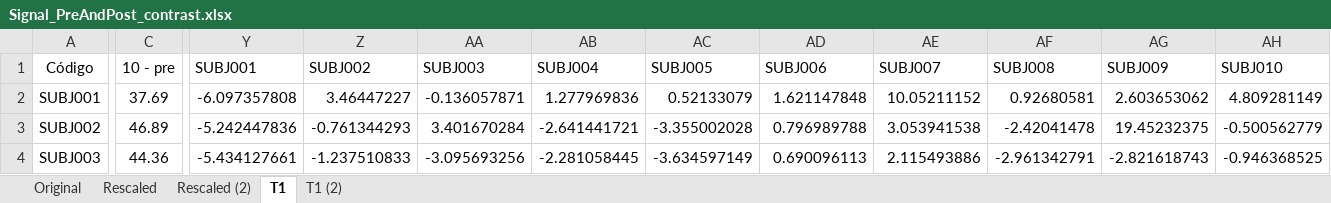
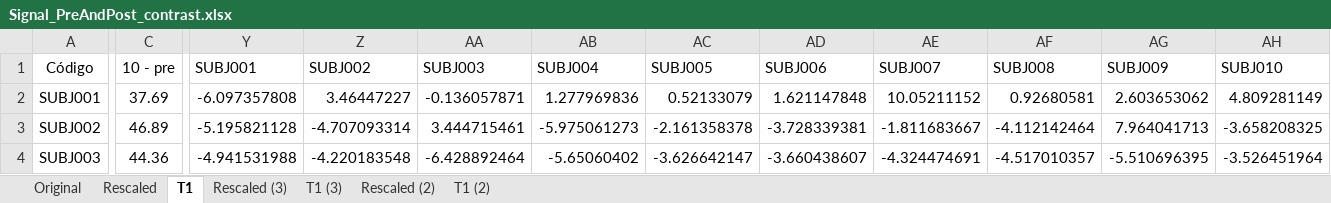
Before and after one commit to yurirtonin/bachelors-thesis, an Excel workbook: Other files/Signal_PreAndPost_contrast.xlsx, sheet T1, drawn as a sheet; only a part is shown, gaps mark what is left out; values as stored, in another font and other column widths than the file's, no borders; charts and pictures and conditional formats and table styles not drawn; the diff covers the shown part only; the diff names each change by its address in the sheet, - before the commit and + after, or states it on an @@ line.

```diff
--- a/Other files/Signal_PreAndPost_contrast.xlsx (sheet T1)
+++ b/Other files/Signal_PreAndPost_contrast.xlsx (sheet T1)
+sheet tab: Rescaled (3)
+sheet tab: T1 (3)
@@ sheet tab order changed: Original | Rescaled | T1 | Rescaled (3) | T1 (3) | Rescaled (2) | T1 (2) @@
-Y3 (SUBJ001): -5.242447836
+Y3 (SUBJ001): -5.195821128
-Z3 (SUBJ002): -0.761344293
+Z3 (SUBJ002): -4.707093314
-AA3 (SUBJ003): 3.401670284
+AA3 (SUBJ003): 3.444715461
-AB3 (SUBJ004): -2.641441721
+AB3 (SUBJ004): -5.975061273
-AC3 (SUBJ005): -3.355002028
+AC3 (SUBJ005): -2.161358378
-AD3 (SUBJ006): 0.796989788
+AD3 (SUBJ006): -3.728339381
-AE3 (SUBJ007): 3.053941538
+AE3 (SUBJ007): -1.811683667
-AF3 (SUBJ008): -2.42041478
+AF3 (SUBJ008): -4.112142464
-AG3 (SUBJ009): 19.45232375
+AG3 (SUBJ009): 7.964041713
-AH3 (SUBJ010): -0.500562779
+AH3 (SUBJ010): -3.658208325
-Y4 (SUBJ001): -5.434127661
+Y4 (SUBJ001): -4.941531988
-Z4 (SUBJ002): -1.237510833
+Z4 (SUBJ002): -4.220183548
-AA4 (SUBJ003): -3.095693256
+AA4 (SUBJ003): -6.428892464
-AB4 (SUBJ004): -2.281058445
+AB4 (SUBJ004): -5.65060402
-AC4 (SUBJ005): -3.634597149
+AC4 (SUBJ005): -3.626642147
-AD4 (SUBJ006): 0.690096113
+AD4 (SUBJ006): -3.660438607
-AE4 (SUBJ007): 2.115493886
+AE4 (SUBJ007): -4.324474691
-AF4 (SUBJ008): -2.961342791
+AF4 (SUBJ008): -4.517010357
-AG4 (SUBJ009): -2.821618743
+AG4 (SUBJ009): -5.510696395
-AH4 (SUBJ010): -0.946368525
+AH4 (SUBJ010): -3.526451964
```
Also changed, not shown: 68 edited cells and cell formats elsewhere in this sheet, charts or pictures, 5 other files.
